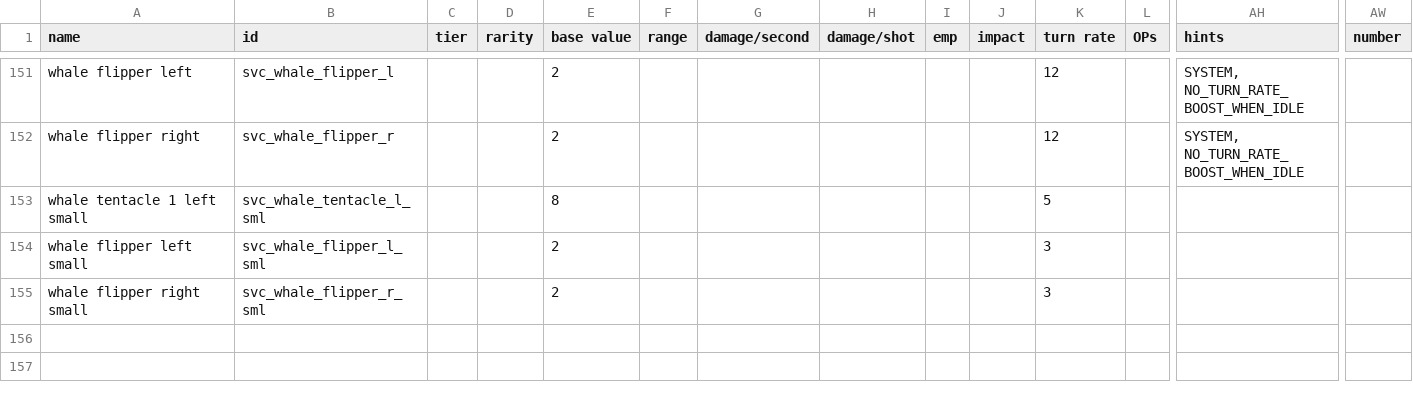
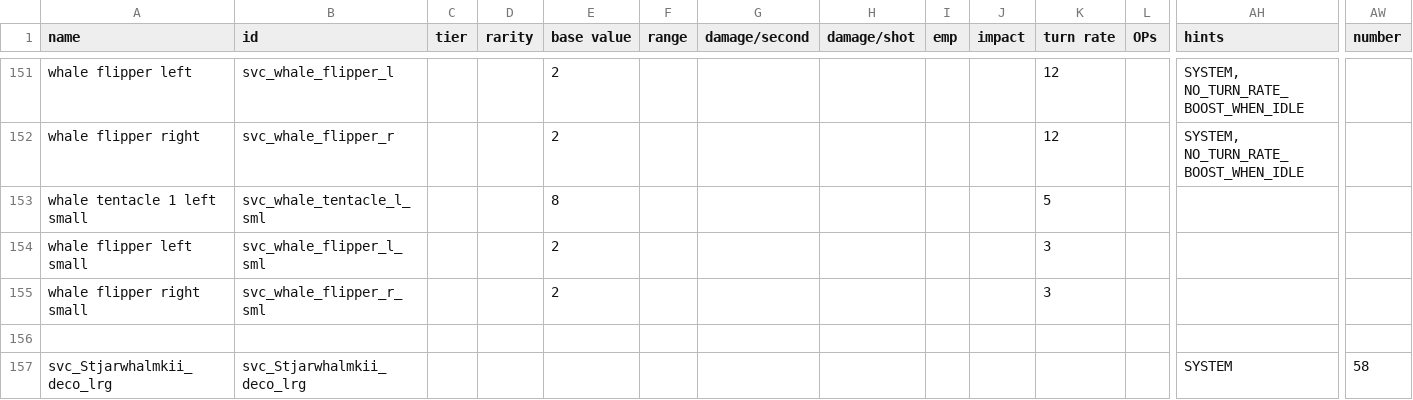
Before and after one commit to DesperatePeter/starsector-symbiotic-void-creatures, a CSV file: data/weapons/weapon_data.csv, drawn as a sheet; only a part is shown, gaps mark what is left out; rows hold the shown columns only; the diff names each change by its address in the sheet, - before the commit and + after, or states it on an @@ line.

```diff
--- a/data/weapons/weapon_data.csv
+++ b/data/weapons/weapon_data.csv
+row 156: (empty)
+row 157: svc_Stjarwhalmkii_deco_lrg | svc_Stjarwhalmkii_deco_lrg |  |  |  |  |  |  |  |  |  |  | SYSTEM | 58
```
Also changed, not shown: data/hullmods/hull_mods.csv, data/hulls/ship_data.csv, 36 other files.
